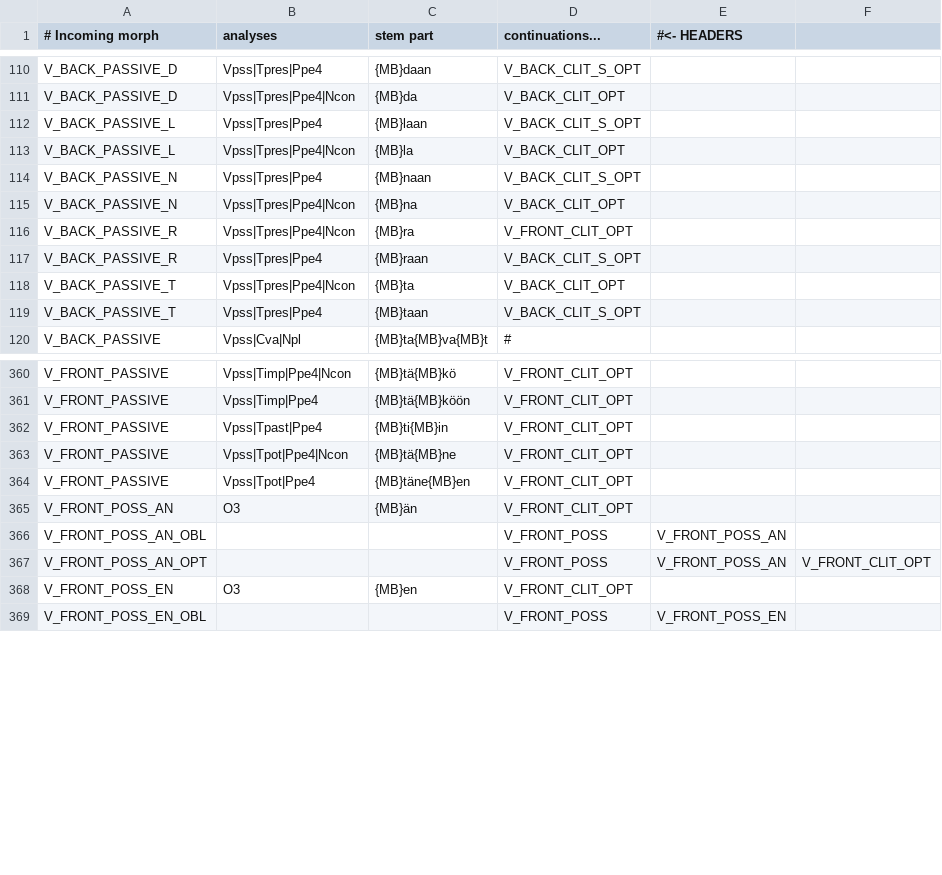
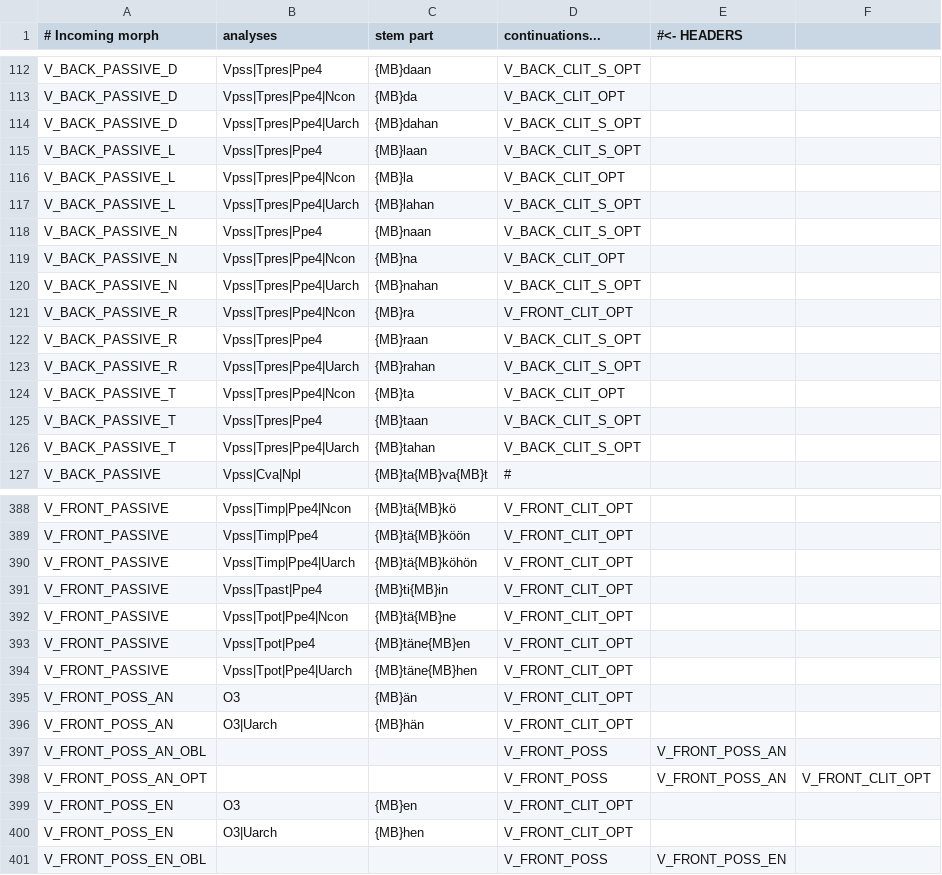
Before and after one commit to flammie/omorfi, a TSV file: src/lexical/continuations/verb-inflections.tsv, drawn as a sheet; only a part is shown, gaps mark what is left out; the diff covers the shown part only; the diff names each change by its address in the sheet, - before the commit and + after, or states it on an @@ line.

Commit message:
Add archaic -h- endings in verb inflection

```diff
--- a/src/lexical/continuations/verb-inflections.tsv
+++ b/src/lexical/continuations/verb-inflections.tsv
+row 114: V_BACK_PASSIVE_D | Vpss|Tpres|Ppe4|Uarch | {MB}dahan | V_BACK_CLIT_S_OPT
+row 117: V_BACK_PASSIVE_L | Vpss|Tpres|Ppe4|Uarch | {MB}lahan | V_BACK_CLIT_S_OPT
+row 120: V_BACK_PASSIVE_N | Vpss|Tpres|Ppe4|Uarch | {MB}nahan | V_BACK_CLIT_S_OPT
+row 123: V_BACK_PASSIVE_R | Vpss|Tpres|Ppe4|Uarch | {MB}rahan | V_BACK_CLIT_S_OPT
+row 126: V_BACK_PASSIVE_T | Vpss|Tpres|Ppe4|Uarch | {MB}tahan | V_BACK_CLIT_S_OPT
+row 390: V_FRONT_PASSIVE | Vpss|Timp|Ppe4|Uarch | {MB}tä{MB}köhön | V_FRONT_CLIT_OPT
+row 394: V_FRONT_PASSIVE | Vpss|Tpot|Ppe4|Uarch | {MB}täne{MB}hen | V_FRONT_CLIT_OPT
+row 396: V_FRONT_POSS_AN | O3|Uarch | {MB}hän | V_FRONT_CLIT_OPT
+row 400: V_FRONT_POSS_EN | O3|Uarch | {MB}hen | V_FRONT_CLIT_OPT
```
Also changed, not shown: 32 added rows elsewhere in this file.
